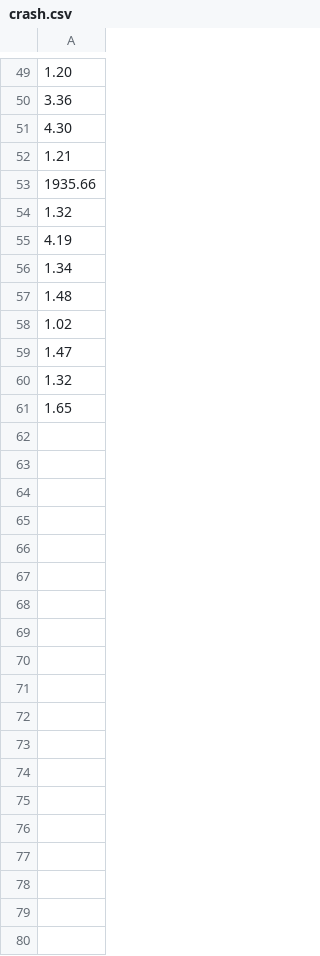
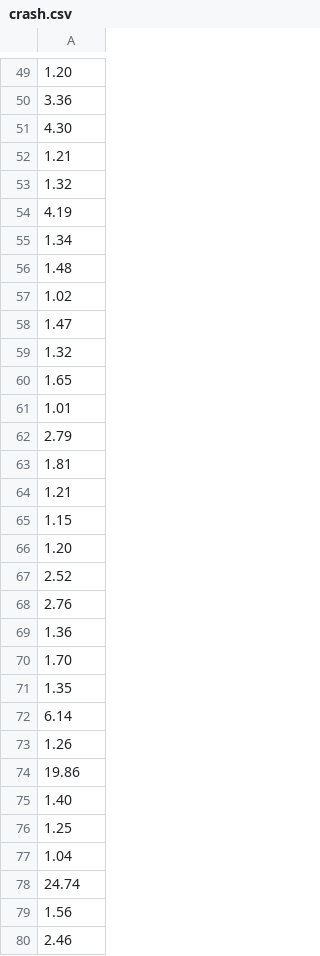
Before and after one commit to MrLeljr/Mrlelsrepo, a CSV file: crash.csv, drawn as a sheet; only a part is shown, gaps mark what is left out; removed rows and columns are numbered as before the commit, all else as after; the diff names each change by its address in the sheet, - before the commit and + after, or states it on an @@ line.

Commit message:
Update crash.csv

```diff
--- a/crash.csv
+++ b/crash.csv
-row 53: 1935.66
+row 61: 1.01
+row 62: 2.79
+row 63: 1.81
+row 64: 1.21
+row 65: 1.15
+row 66: 1.20
+row 67: 2.52
+row 68: 2.76
+row 69: 1.36
+row 70: 1.70
+row 71: 1.35
+row 72: 6.14
+row 73: 1.26
+row 74: 19.86
+row 75: 1.40
+row 76: 1.25
+row 77: 1.04
+row 78: 24.74
+row 79: 1.56
+row 80: 2.46
```
